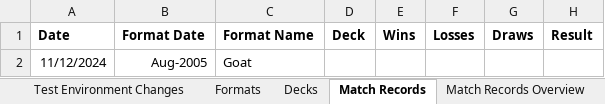
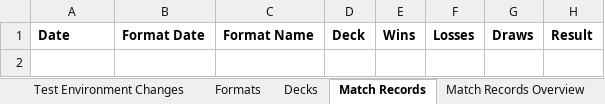
Before and after one commit to huf0001/CustomYGO, an Excel workbook: Templates/Custom Archetype Template/Playtest Results.xlsx, sheet Match Records, drawn as a sheet; values as stored, in another font and other column widths than the file's, no borders; the diff names each change by its address in the sheet, - before the commit and + after, or states it on an @@ line.

Commit message:
Testing records for Horus Control to set a baseline for the custom Horus support. This also resulted in another test deck for rogue Goat format, Horus Control, and adjustments to the playtesting spreadsheet template.

```diff
--- a/Templates/Custom Archetype Template/Playtest Results.xlsx (sheet Match Records)
+++ b/Templates/Custom Archetype Template/Playtest Results.xlsx (sheet Match Records)
-row 2: 11/12/2024 | Aug-2005 | Goat
```
Also changed, not shown: sheet Match Records Overview, sheet Decks, sheet Format Overview, sheet Test Environment Changes, formulas that keep their value, 5 other files.
